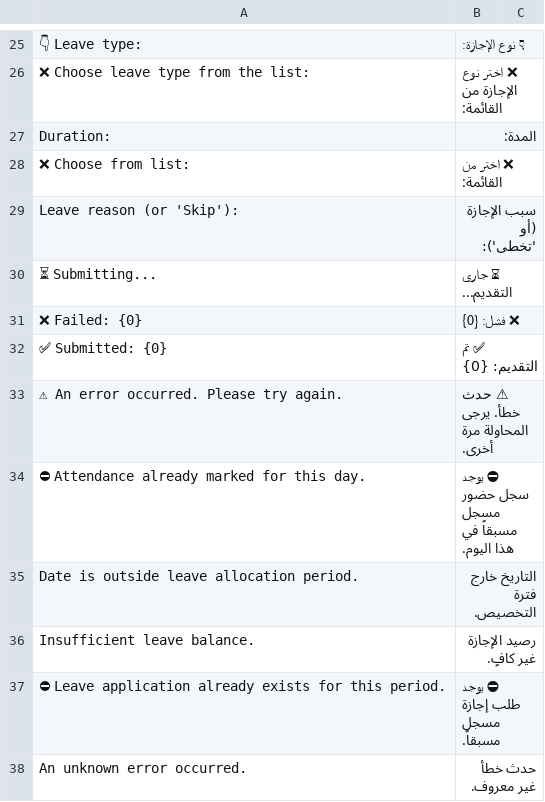
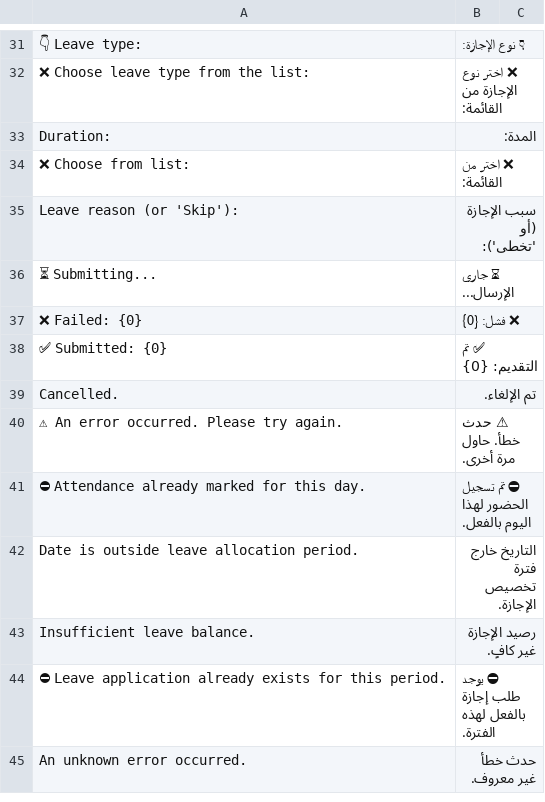
Before and after one commit to Ali-Mahmoud-Abdalluh/erpnext_telegram, a CSV file: erpnext_telegram_integration/erpnext_telegram_integration/translations/ar.csv, drawn as a sheet; only a part is shown, gaps mark what is left out; addresses are those after the commit; the diff covers the shown part only; the diff names each change by its address in the sheet, - before the commit and + after, or states it on an @@ line.

```diff
--- a/erpnext_telegram_integration/erpnext_telegram_integration/translations/ar.csv
+++ b/erpnext_telegram_integration/erpnext_telegram_integration/translations/ar.csv
-B36: ⏳ جاري التقديم...
+B36: ⏳ جاري الإرسال...
+row 39: Cancelled. | تم الإلغاء.
-B40: ⚠ حدث خطأ. يرجى المحاولة مرة أخرى.
+B40: ⚠ حدث خطأ. حاول مرة أخرى.
-B41: ⛔ يوجد سجل حضور مسجل مسبقاً في هذا اليوم.
+B41: ⛔ تم تسجيل الحضور لهذا اليوم بالفعل.
-B42: التاريخ خارج فترة التخصيص.
+B42: التاريخ خارج فترة تخصيص الإجازة.
-B44: ⛔ يوجد طلب إجازة مسجل مسبقاً.
+B44: ⛔ يوجد طلب إجازة بالفعل لهذه الفترة.
```
Also changed, not shown: 10 added rows, 4 removed rows and 18 edited cells elsewhere in this file, erpnext_telegram_integration/erpnext_telegram_integration/translations/hi.csv, erpnext_telegram_integration/erpnext_telegram_integration/translations/ru.csv, 15 other files.
